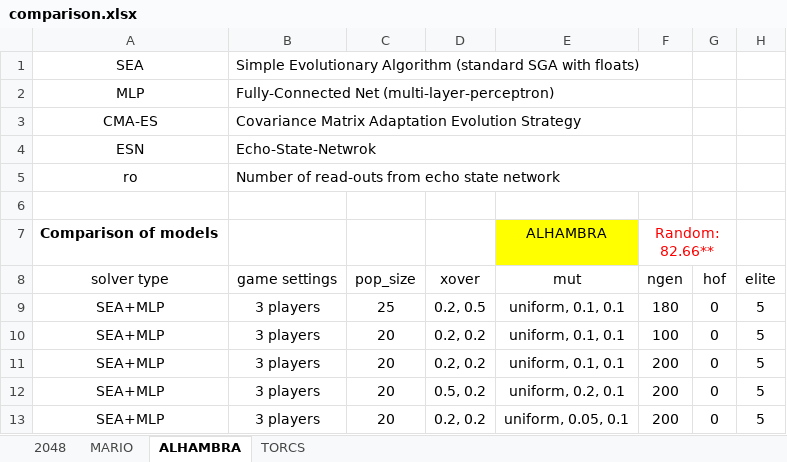
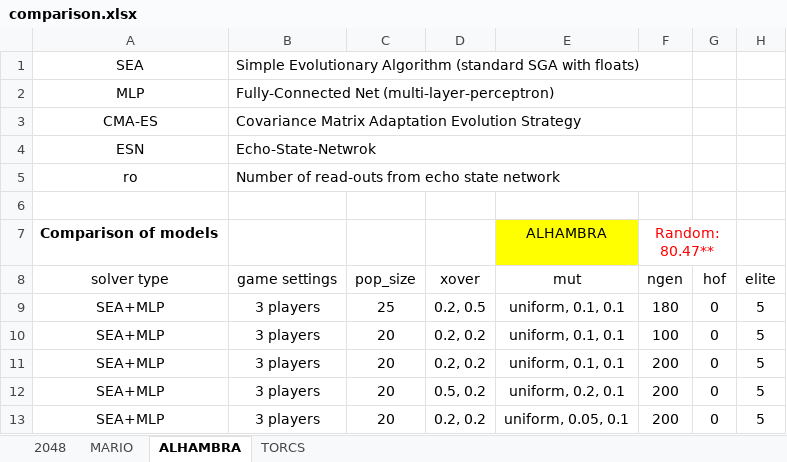
Before and after one commit to Honkl/general-ai, an Excel workbook: Experiments/comparison.xlsx, sheet ALHAMBRA, drawn as a sheet; only a part is shown; values as stored, in another font and other column widths than the file's, no borders; the diff names each change by its address in the sheet, - before the commit and + after, or states it on an @@ line.

```diff
--- a/Experiments/comparison.xlsx (sheet ALHAMBRA)
+++ b/Experiments/comparison.xlsx (sheet ALHAMBRA)
-F7: Random: 82.66**
+F7: Random: 80.47**
```
Also changed, not shown: sheet 2048, sheet TORCS, sheet MARIO, 7 other files.
